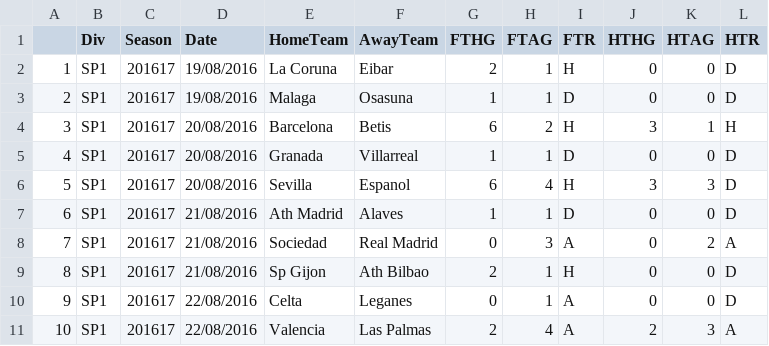
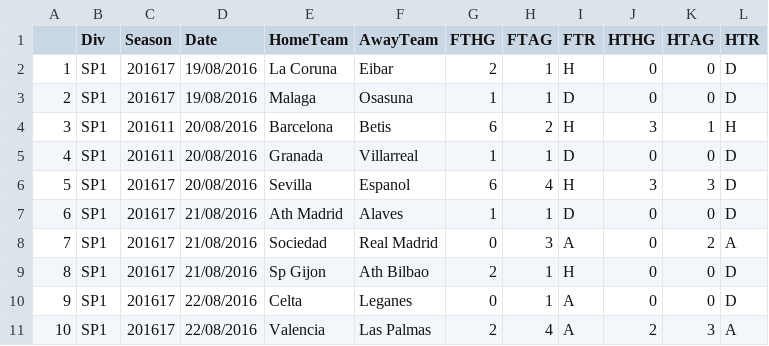
Before and after one commit to rubensr91/derivco_sport, a CSV file: data.csv, drawn as a sheet; only a part is shown.

```diff
--- a/data.csv
+++ b/data.csv
@@ -3,4 +3,4 @@
 2,SP1,201617,19/08/2016,Malaga,Osasuna,1,1,D,0,0,D
-3,SP1,201617,20/08/2016,Barcelona,Betis,6,2,H,3,1,H
-4,SP1,201617,20/08/2016,Granada,Villarreal,1,1,D,0,0,D
+3,SP1,201611,20/08/2016,Barcelona,Betis,6,2,H,3,1,H
+4,SP1,201611,20/08/2016,Granada,Villarreal,1,1,D,0,0,D
 5,SP1,201617,20/08/2016,Sevilla,Espanol,6,4,H,3,3,D
```
Also changed, not shown: 2 other files.
